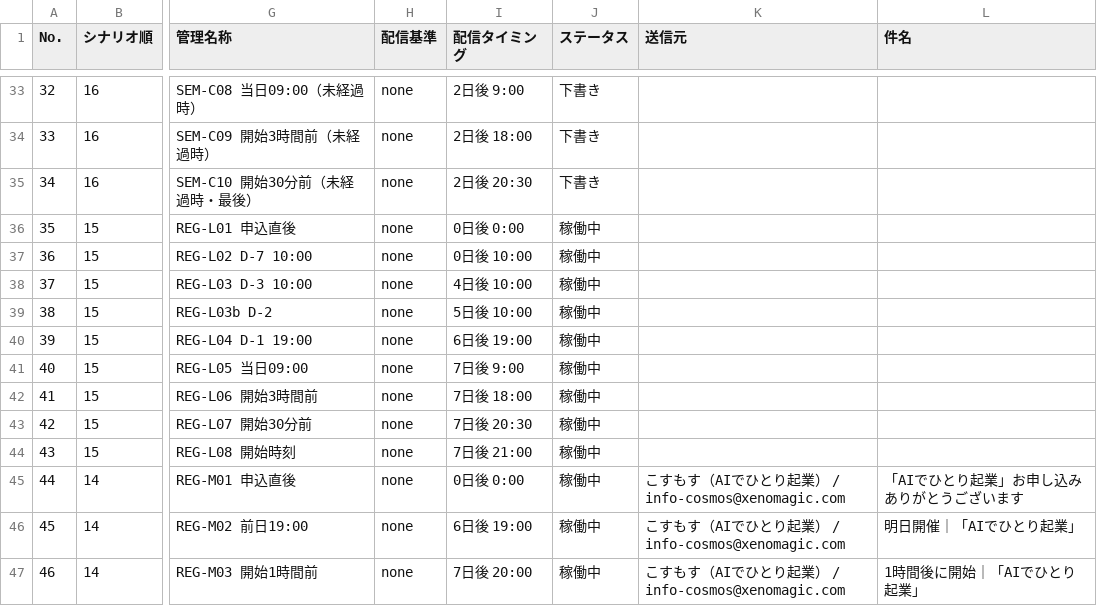
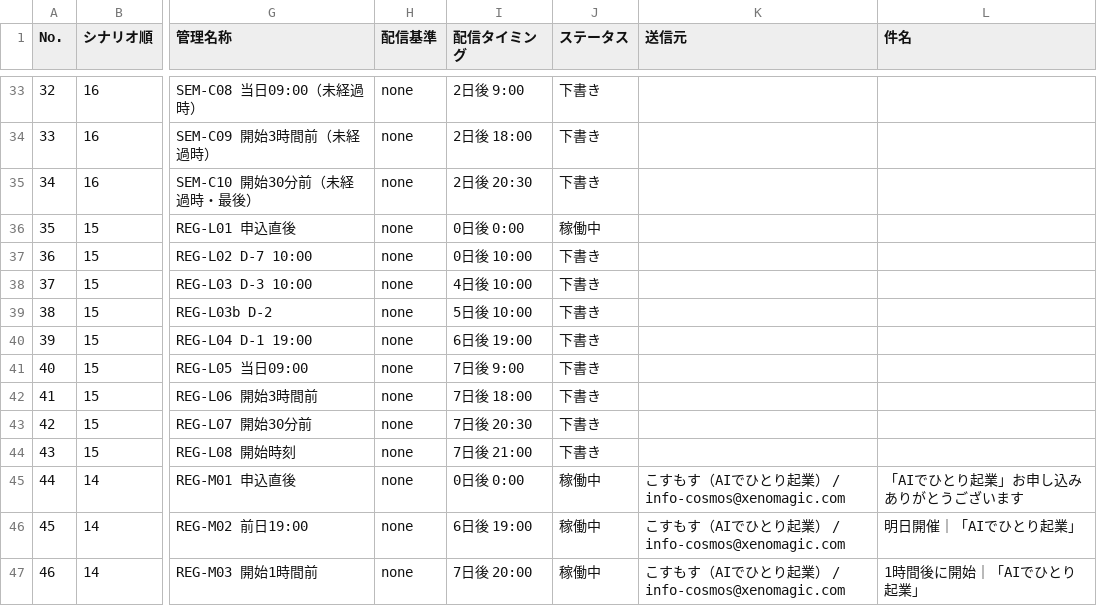
Before and after one commit to puuku0510/suya-ai-school-line-funnel, a CSV file: instagram-10-benefits-live-seminar-vsl/instagram-10-benefits-live-seminar-vsl-all-scenarios.csv, drawn as a sheet; only a part is shown, gaps mark what is left out; the diff names each change by its address in the sheet, - before the commit and + after, or states it on an @@ line.

Commit message:
Finalize Instagram seminar reminder routing

```diff
--- a/instagram-10-benefits-live-seminar-vsl/instagram-10-benefits-live-seminar-vsl-all-scenarios.csv
+++ b/instagram-10-benefits-live-seminar-vsl/instagram-10-benefits-live-seminar-vsl-all-scenarios.csv
-J37:J44 (ステータス): 稼働中
+J37:J44 (ステータス): 下書き
```
Also changed, not shown: 4 other files.
